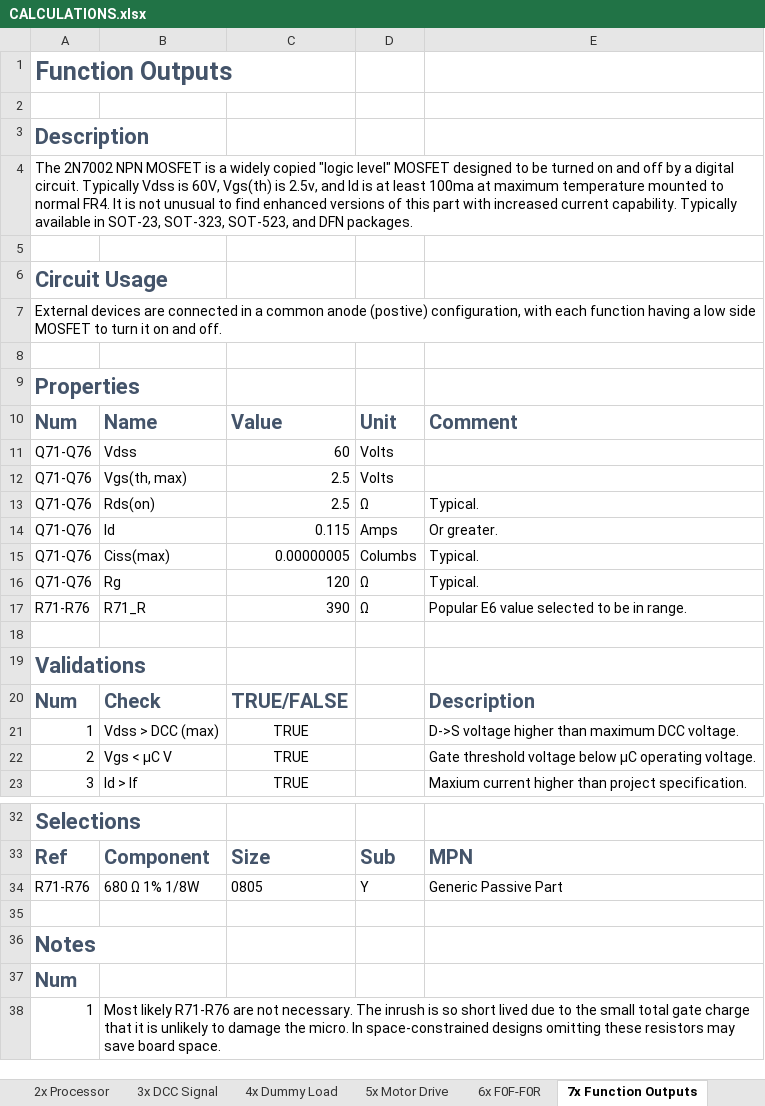
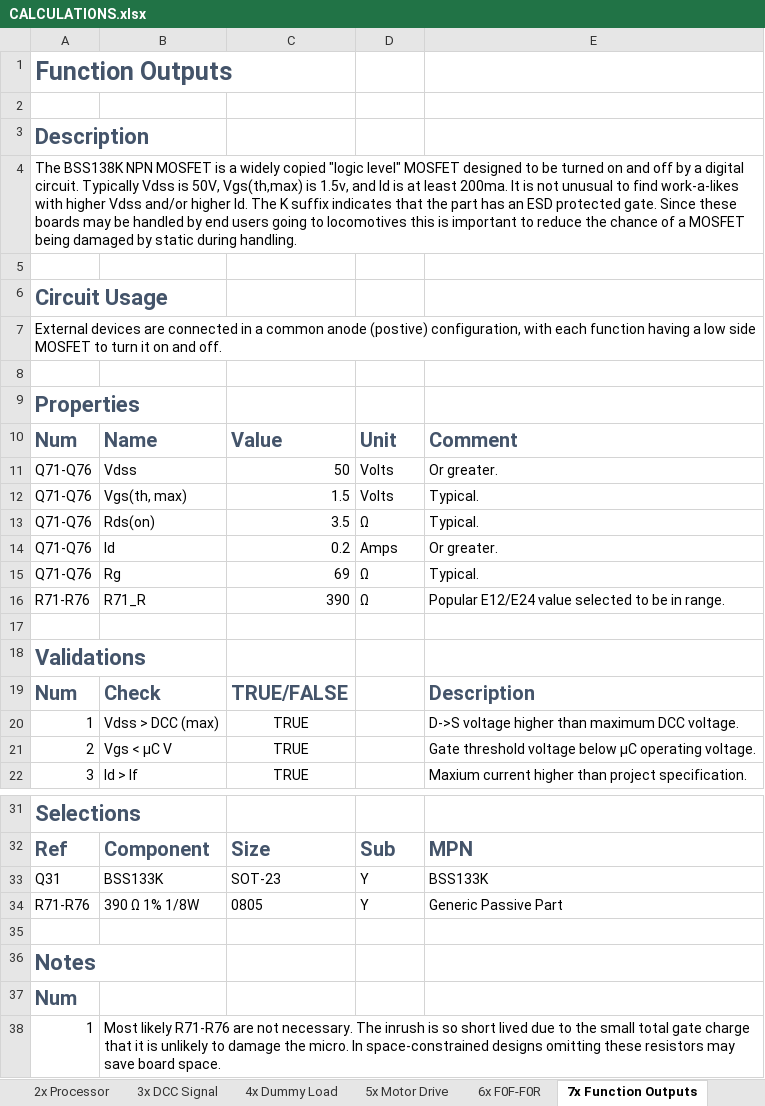
Before and after one commit to bicknell/DCC-Mobile-Decoder, an Excel workbook: hardware/reference/Breadboard-1/CALCULATIONS.xlsx, sheet 7x Function Outputs, drawn as a sheet; only a part is shown, gaps mark what is left out; values as stored, in another font and other column widths than the file's, no borders; removed rows and columns are numbered as before the commit, all else as after; the diff names each change by its address in the sheet, - before the commit and + after, or states it on an @@ line.

Commit message:
Updated MOSFETS to be ESD protected versions.  Updated calculations.

```diff
--- a/hardware/reference/Breadboard-1/CALCULATIONS.xlsx (sheet 7x Function Outputs)
+++ b/hardware/reference/Breadboard-1/CALCULATIONS.xlsx (sheet 7x Function Outputs)
-A4: The 2N7002 NPN MOSFET is a widely copied "logic level" MOSFET designed to be turned on and off by a digital circuit. Typically Vdss is 60V, Vgs(th) is 2.5v, and Id is at least 100ma at maximum temperature mounted to normal FR4. It is not unusual to find enhanced versions of this part with increased current capability. Typically available in SOT-23, SOT-323, SOT-523, and DFN packages.
+A4: The BSS138K NPN MOSFET is a widely copied "logic level" MOSFET designed to be turned on and off by a digital circuit. Typically Vdss is 50V, Vgs(th,max) is 1.5v, and Id is at least 200ma. It is not unusual to find work-a-likes with higher Vdss and/or higher Id. The K suffix indicates that the part has an ESD protected gate. Since these boards may be handled by end users going to locomotives this is important to reduce the chance of a MOSFET being damaged by static during handling.
-C11: 60
+C11: 50
-E11: (empty)
+E11: Or greater.
-C12: 2.5
+C12: 1.5
-E12: (empty)
+E12: Typical.
-C13: 2.5
+C13: 3.5
-C14: 0.115
+C14: 0.2
-row 15: Q71-Q76 | Ciss(max) | 0.00000005 | Columbs | Typical.
-C15: 120
+C15: 69
-E16: Popular E6 value selected to be in range.
+E16: Popular E12/E24 value selected to be in range.
+row 33: Q31 | BSS133K | SOT-23 | Y | BSS133K
-B34: 680 Ω 1% 1/8W
+B34: 390 Ω 1% 1/8W
```
Also changed, not shown: sheet 3x DCC Signal, sheet 5x Motor Drive, sheet 6x F0F-F0R, sheet 1x Power Supply, sheet 2x Processor, formulas that keep their value, 2 other files.
